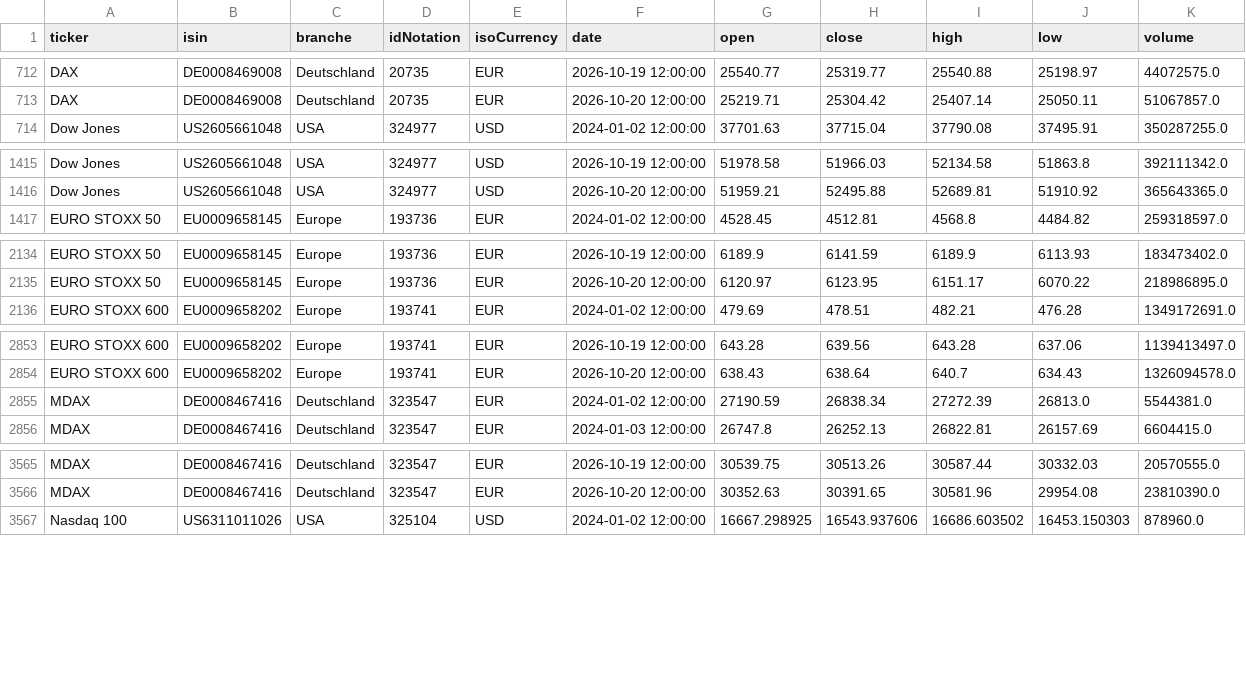
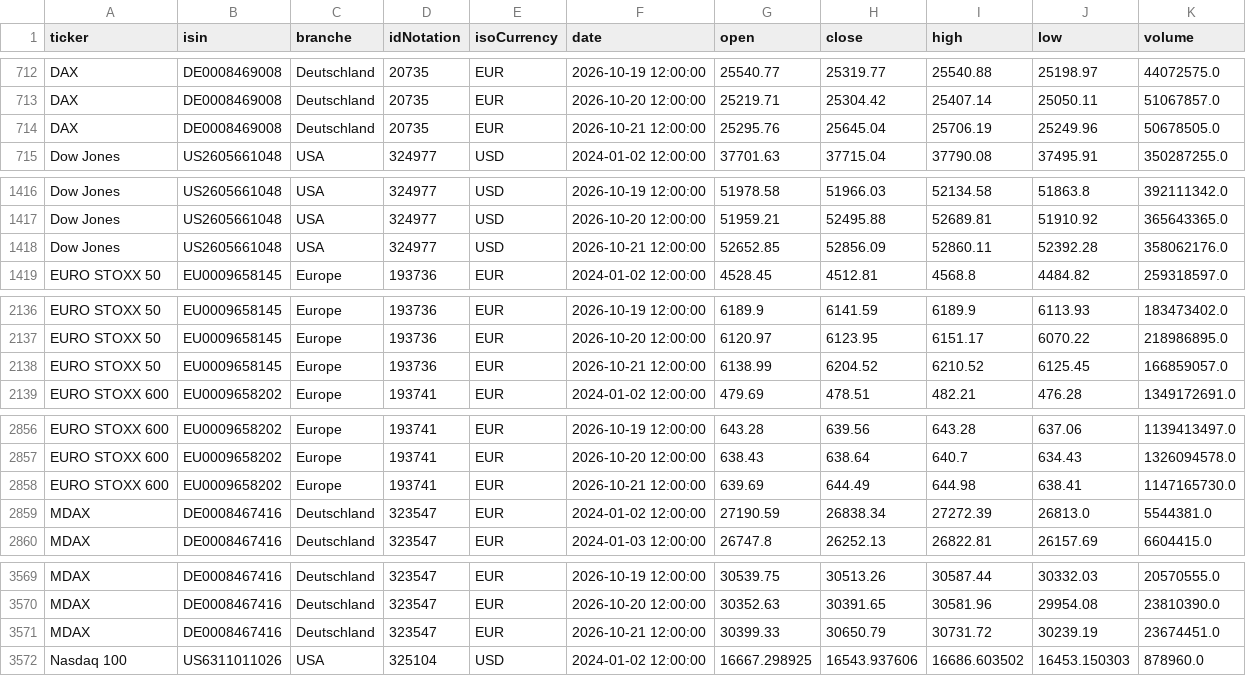
Before and after one commit to simOrderS/Stock-Information, a CSV file: history_INDEX.csv, drawn as a sheet; only a part is shown, gaps mark what is left out; the diff covers the shown part only.

```diff
--- a/history_INDEX.csv
+++ b/history_INDEX.csv
@@ -713,2 +713,3 @@ DAX,DE0008469008,Deutschland,20735,EUR,2026-10-19 12:00:00,25540.77,25319.77,255
 DAX,DE0008469008,Deutschland,20735,EUR,2026-10-20 12:00:00,25219.71,25304.42,25407.14,25050.11,51067857.0
+DAX,DE0008469008,Deutschland,20735,EUR,2026-10-21 12:00:00,25295.76,25645.04,25706.19,25249.96,50678505.0
 Dow Jones,US2605661048,USA,324977,USD,2024-01-02 12:00:00,37701.63,37715.04,37790.08,37495.91,350287255.0
@@ -1416,2 +1417,3 @@ Dow Jones,US2605661048,USA,324977,USD,2026-10-19 12:00:00,51978.58,51966.03,5213
 Dow Jones,US2605661048,USA,324977,USD,2026-10-20 12:00:00,51959.21,52495.88,52689.81,51910.92,365643365.0
+Dow Jones,US2605661048,USA,324977,USD,2026-10-21 12:00:00,52652.85,52856.09,52860.11,52392.28,358062176.0
 EURO STOXX 50,EU0009658145,Europe,193736,EUR,2024-01-02 12:00:00,4528.45,4512.81,4568.8,4484.82,259318597.0
@@ -2135,2 +2137,3 @@ EURO STOXX 50,EU0009658145,Europe,193736,EUR,2026-10-19 12:00:00,6189.9,6141.59,
 EURO STOXX 50,EU0009658145,Europe,193736,EUR,2026-10-20 12:00:00,6120.97,6123.95,6151.17,6070.22,218986895.0
+EURO STOXX 50,EU0009658145,Europe,193736,EUR,2026-10-21 12:00:00,6138.99,6204.52,6210.52,6125.45,166859057.0
 EURO STOXX 600,EU0009658202,Europe,193741,EUR,2024-01-02 12:00:00,479.69,478.51,482.21,476.28,1349172691.0
@@ -2854,2 +2857,3 @@ EURO STOXX 600,EU0009658202,Europe,193741,EUR,2026-10-19 12:00:00,643.28,639.56,
 EURO STOXX 600,EU0009658202,Europe,193741,EUR,2026-10-20 12:00:00,638.43,638.64,640.7,634.43,1326094578.0
+EURO STOXX 600,EU0009658202,Europe,193741,EUR,2026-10-21 12:00:00,639.69,644.49,644.98,638.41,1147165730.0
 MDAX,DE0008467416,Deutschland,323547,EUR,2024-01-02 12:00:00,27190.59,26838.34,27272.39,26813.0,5544381.0
@@ -3566,2 +3570,3 @@ MDAX,DE0008467416,Deutschland,323547,EUR,2026-10-19 12:00:00,30539.75,30513.26,3
 MDAX,DE0008467416,Deutschland,323547,EUR,2026-10-20 12:00:00,30352.63,30391.65,30581.96,29954.08,23810390.0
+MDAX,DE0008467416,Deutschland,323547,EUR,2026-10-21 12:00:00,30399.33,30650.79,30731.72,30239.19,23674451.0
 Nasdaq 100,US6311011026,USA,325104,USD,2024-01-02 12:00:00,16667.298925,16543.937606,16686.603502,16453.150303,878960.0
```
Also changed, not shown: 4 added rows elsewhere in this file, 9 other files.
